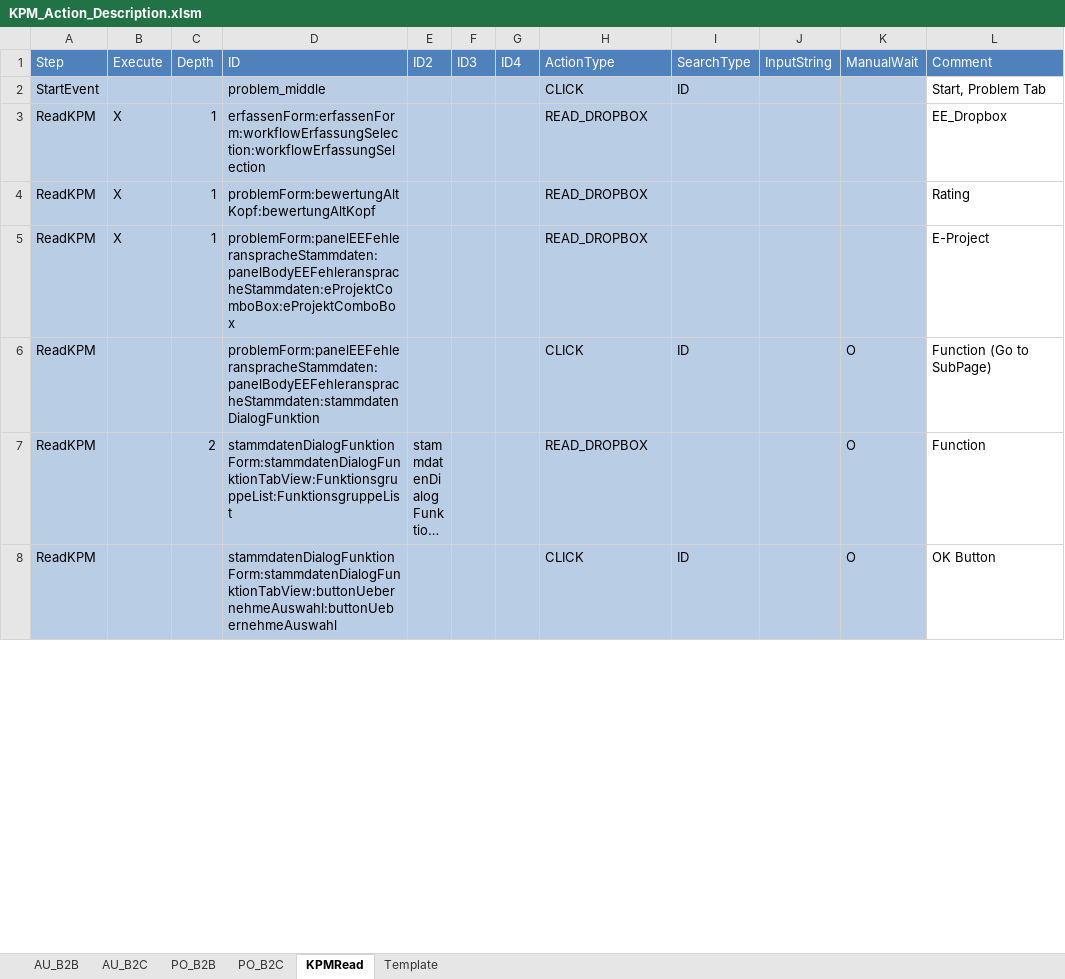
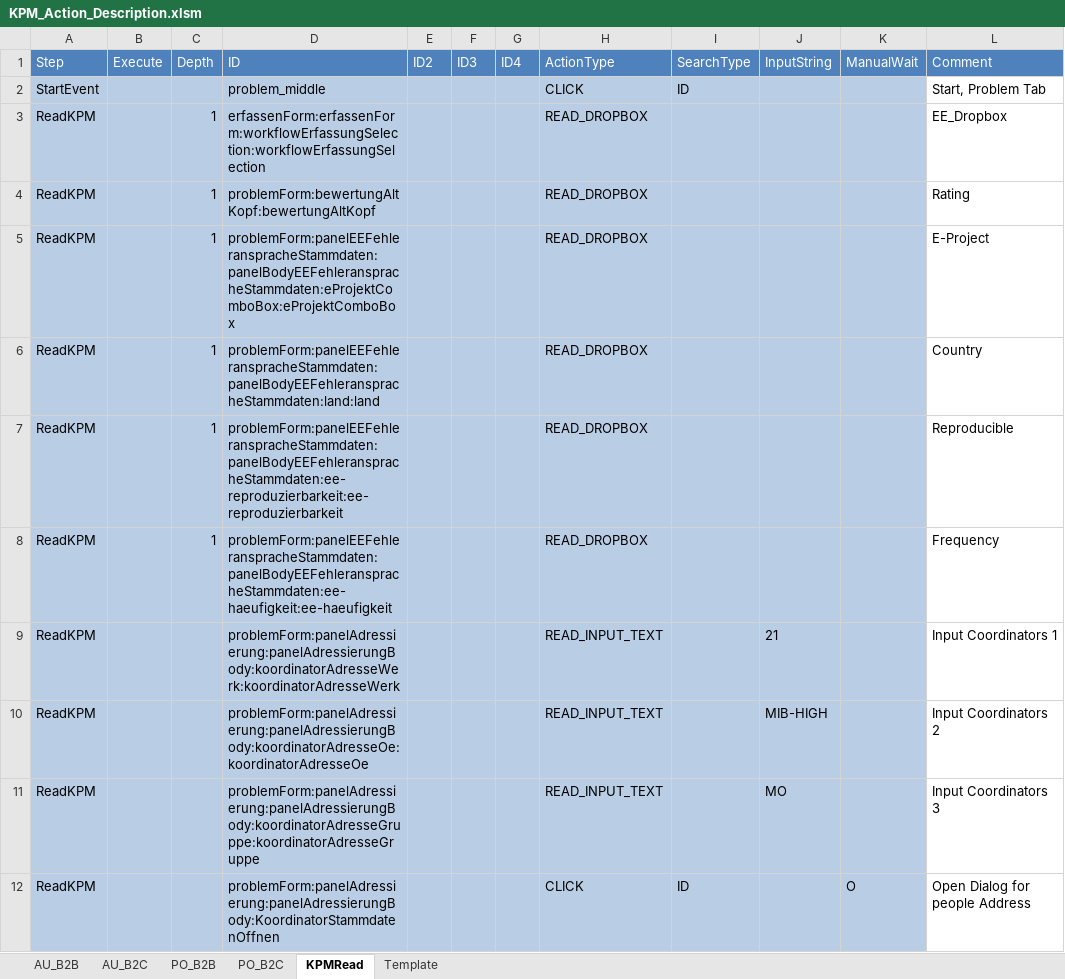
Before and after one commit to Hong822/CS_KPMCreator, an Excel workbook: KPM_Action_Description.xlsm, sheet KPMRead, drawn as a sheet; only a part is shown; the shorter side is filled out with more unchanged rows; long unchanged cells end in …; values as stored, in another font and other column widths than the file's, no borders; the diff covers the shown part only; the diff names each change by its address in the sheet, - before the commit and + after, or states it on an @@ line.

```diff
--- a/KPM_Action_Description.xlsm (sheet KPMRead)
+++ b/KPM_Action_Description.xlsm (sheet KPMRead)
-B3:B5 (Execute): X
+B3:B5 (Execute): (empty)
+row 6: ReadKPM |  | 1 | problemForm:panelEEFehleranspracheStammdaten:panelBodyEEFehleranspracheStammdaten:land:land |  |  |  | READ_DROPBOX |  |  |  | Country
+row 7: ReadKPM |  | 1 | problemForm:panelEEFehleranspracheStammdaten:panelBodyEEFehleranspracheStammdaten:ee-reproduzierbarkeit:ee-reproduzierbarkeit |  |  |  | READ_DROPBOX |  |  |  | Reproducible
+row 8: ReadKPM |  | 1 | problemForm:panelEEFehleranspracheStammdaten:panelBodyEEFehleranspracheStammdaten:ee-haeufigkeit:ee-haeufigkeit |  |  |  | READ_DROPBOX |  |  |  | Frequency
+row 9: ReadKPM |  |  | problemForm:panelAdressierung:panelAdressierungBody:koordinatorAdresseWerk:koordinatorAdresseWerk |  |  |  | READ_INPUT_TEXT |  | 21 |  | Input Coordinators 1
+row 10: ReadKPM |  |  | problemForm:panelAdressierung:panelAdressierungBody:koordinatorAdresseOe:koordinatorAdresseOe |  |  |  | READ_INPUT_TEXT |  | MIB-HIGH |  | Input Coordinators 2
+row 11: ReadKPM |  |  | problemForm:panelAdressierung:panelAdressierungBody:koordinatorAdresseGruppe:koordinatorAdresseGruppe |  |  |  | READ_INPUT_TEXT |  | MO |  | Input Coordinators 3
+row 12: ReadKPM |  |  | problemForm:panelAdressierung:panelAdressierungBody:KoordinatorStammdatenOffnen |  |  |  | CLICK | ID |  | O | Open Dialog for people Address
```
Also changed, not shown: 7 added rows and 14 removed rows elsewhere in this sheet, sheet Template, KPM_Ticket_Creator_V1.xlsm, 1 other file.
